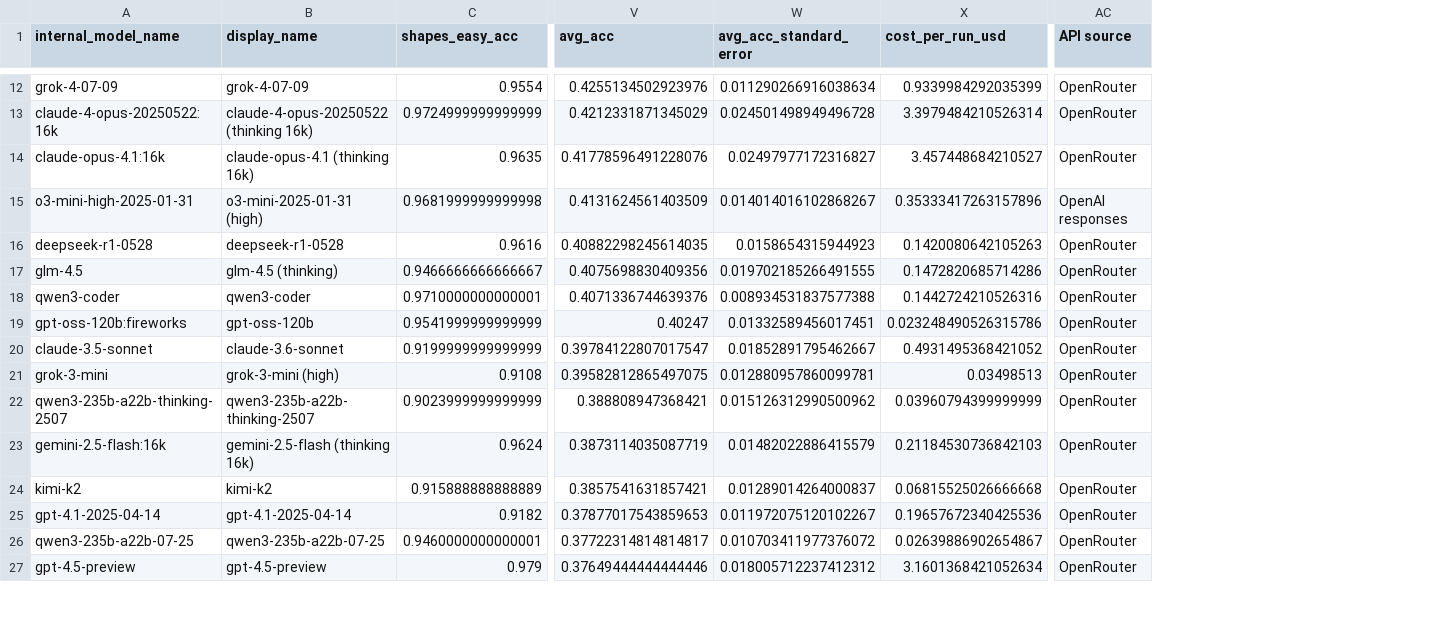
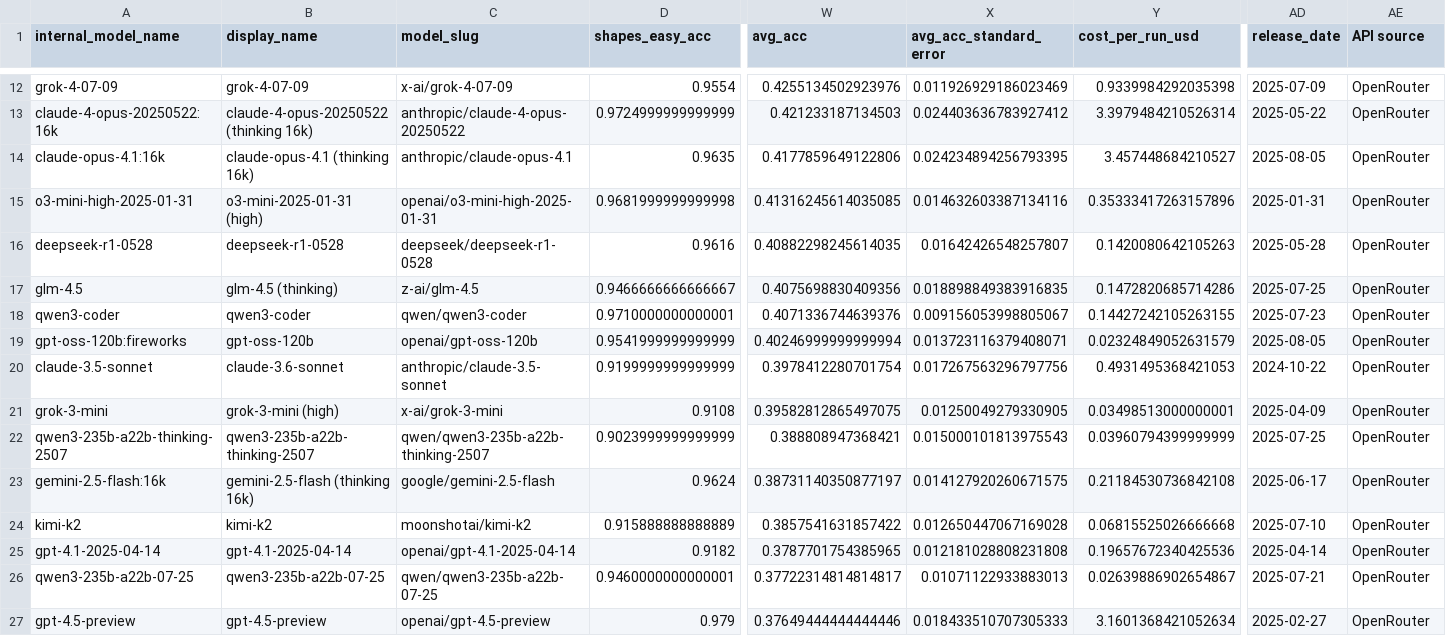
Before and after one commit to htihle/htihle.github.io, a CSV file: data/weirdml_data.csv, drawn as a sheet; only a part is shown, gaps mark what is left out; addresses are those after the commit; the diff covers the shown part only; the diff names each change by its address in the sheet, - before the commit and + after, or states it on an @@ line.

Commit message:
added release date

```diff
--- a/data/weirdml_data.csv
+++ b/data/weirdml_data.csv
+column C (model_slug), rows 12-27: x-ai/grok-4-07-09 | anthropic/claude-4-opus-20250522 | anthropic/claude-opus-4.1 | openai/o3-mini-high-2025-01-31 | deepseek/deepseek-r1-0528 | z-ai/glm-4.5 | qwen/qwen3-coder | openai/gpt-oss-120b | anthropic/claude-3.5-sonnet | x-ai/grok-3-mini | qwen/qwen3-235b-a22b-thinking-2507 | google/gemini-2.5-flash | moonshotai/kimi-k2 | openai/gpt-4.1-2025-04-14 | qwen/qwen3-235b-a22b-07-25 | openai/gpt-4.5-preview
+column AD (release_date), rows 12-27: 2025-07-09 | 2025-05-22 | 2025-08-05 | 2025-01-31 | 2025-05-28 | 2025-07-25 | 2025-07-23 | 2025-08-05 | 2024-10-22 | 2025-04-09 | 2025-07-25 | 2025-06-17 | 2025-07-10 | 2025-04-14 | 2025-07-21 | 2025-02-27
-X12 (avg_acc_standard_error): 0.011290266916038634
+X12 (avg_acc_standard_error): 0.011926929186023469
-Y12 (cost_per_run_usd): 0.9339984292035399
+Y12 (cost_per_run_usd): 0.9339984292035398
-W13 (avg_acc): 0.4212331871345029
+W13 (avg_acc): 0.421233187134503
-X13 (avg_acc_standard_error): 0.024501498949496728
+X13 (avg_acc_standard_error): 0.024403636783927412
-W14 (avg_acc): 0.41778596491228076
+W14 (avg_acc): 0.4177859649122806
-X14 (avg_acc_standard_error): 0.02497977172316827
+X14 (avg_acc_standard_error): 0.024234894256793395
-W15 (avg_acc): 0.4131624561403509
+W15 (avg_acc): 0.41316245614035085
-X15 (avg_acc_standard_error): 0.014014016102868267
+X15 (avg_acc_standard_error): 0.014632603387134116
-AE15 (API source): OpenAI responses
+AE15 (API source): OpenRouter
-X16 (avg_acc_standard_error): 0.0158654315944923
+X16 (avg_acc_standard_error): 0.01642426548257807
-X17 (avg_acc_standard_error): 0.019702185266491555
+X17 (avg_acc_standard_error): 0.018898849383916835
-X18 (avg_acc_standard_error): 0.008934531837577388
+X18 (avg_acc_standard_error): 0.009156053998805067
-Y18 (cost_per_run_usd): 0.1442724210526316
+Y18 (cost_per_run_usd): 0.14427242105263155
-W19 (avg_acc): 0.40247
+W19 (avg_acc): 0.40246999999999994
-X19 (avg_acc_standard_error): 0.01332589456017451
+X19 (avg_acc_standard_error): 0.013723116379408071
-Y19 (cost_per_run_usd): 0.023248490526315786
+Y19 (cost_per_run_usd): 0.02324849052631579
-W20 (avg_acc): 0.39784122807017547
+W20 (avg_acc): 0.3978412280701754
-X20 (avg_acc_standard_error): 0.01852891795462667
+X20 (avg_acc_standard_error): 0.017267563296797756
-Y20 (cost_per_run_usd): 0.4931495368421052
+Y20 (cost_per_run_usd): 0.4931495368421053
-X21 (avg_acc_standard_error): 0.012880957860099781
+X21 (avg_acc_standard_error): 0.01250049279330905
-Y21 (cost_per_run_usd): 0.03498513
+Y21 (cost_per_run_usd): 0.03498513000000001
-X22 (avg_acc_standard_error): 0.015126312990500962
+X22 (avg_acc_standard_error): 0.015000101813975543
-W23 (avg_acc): 0.3873114035087719
+W23 (avg_acc): 0.38731140350877197
-X23 (avg_acc_standard_error): 0.01482022886415579
+X23 (avg_acc_standard_error): 0.014127920260671575
-Y23 (cost_per_run_usd): 0.21184530736842103
+Y23 (cost_per_run_usd): 0.21184530736842108
-W24 (avg_acc): 0.3857541631857421
+W24 (avg_acc): 0.3857541631857422
-X24 (avg_acc_standard_error): 0.01289014264000837
+X24 (avg_acc_standard_error): 0.012650447067169028
-W25 (avg_acc): 0.37877017543859653
+W25 (avg_acc): 0.3787701754385965
-X25 (avg_acc_standard_error): 0.011972075120102267
+X25 (avg_acc_standard_error): 0.012181028808231808
-X26 (avg_acc_standard_error): 0.010703411977376072
+X26 (avg_acc_standard_error): 0.01071122933883013
-X27 (avg_acc_standard_error): 0.018005712237412312
+X27 (avg_acc_standard_error): 0.018433510707305333
```
Also changed, not shown: 104 edited cells elsewhere in this file, 1 other file.
